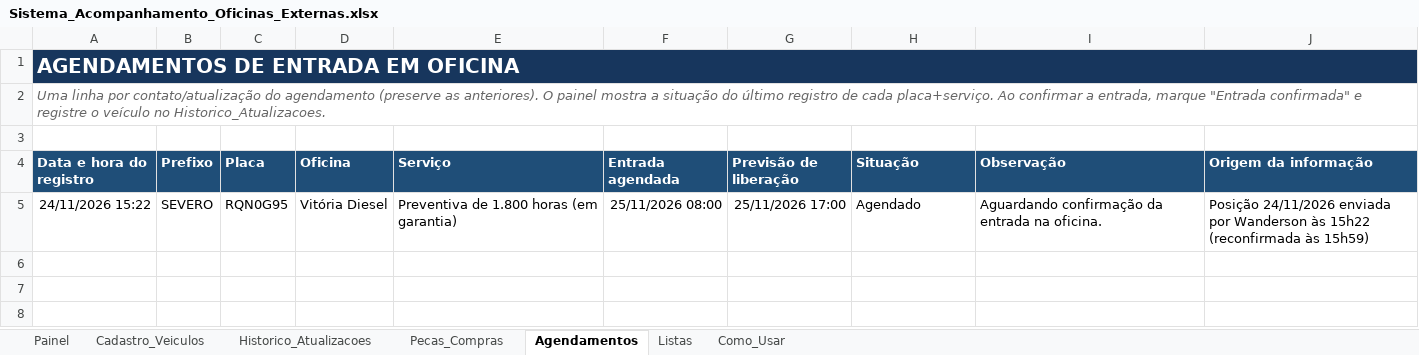
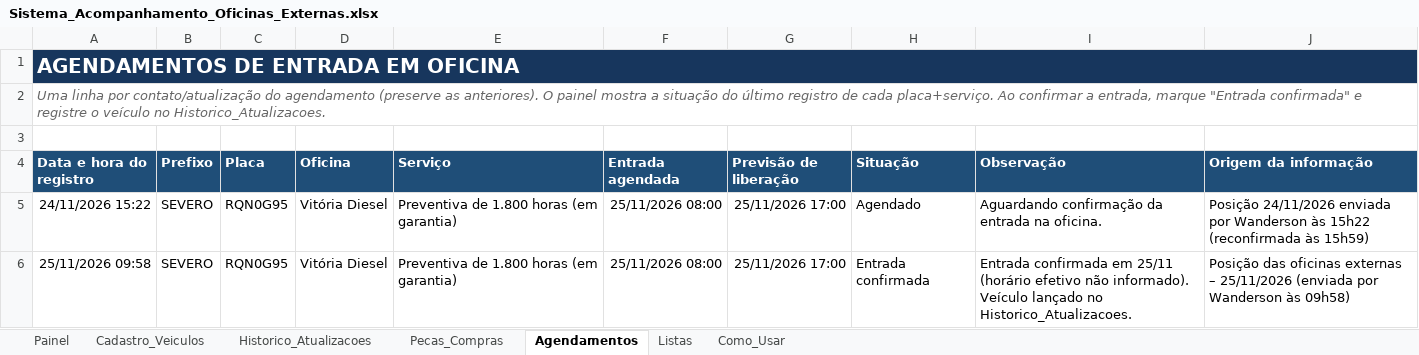
Before and after one commit to WandersonLuizClemente/painel-oficinas-externas, an Excel workbook: dados/Sistema_Acompanhamento_Oficinas_Externas.xlsx, sheet Agendamentos, drawn as a sheet; values as stored, in another font and other column widths than the file's, no borders; the diff names each change by its address in the sheet, - before the commit and + after, or states it on an @@ line.

```diff
--- a/dados/Sistema_Acompanhamento_Oficinas_Externas.xlsx (sheet Agendamentos)
+++ b/dados/Sistema_Acompanhamento_Oficinas_Externas.xlsx (sheet Agendamentos)
+row 6: 25/11/2026 09:58 | SEVERO | RQN0G95 | Vitória Diesel | Preventiva de 1.800 horas (em garantia) | 25/11/2026 08:00 | 25/11/2026 17:00 | Entrada confirmada | Entrada confirmada em 25/11 (horário efetivo não informado). Veículo lançado no Historico_Atualizacoes. | Posição das oficinas externas – 25/11/2026 (enviada por Wanderson às 09h58)
```
Also changed, not shown: sheet Historico_Atualizacoes, sheet Cadastro_Veiculos, sheet Painel.
